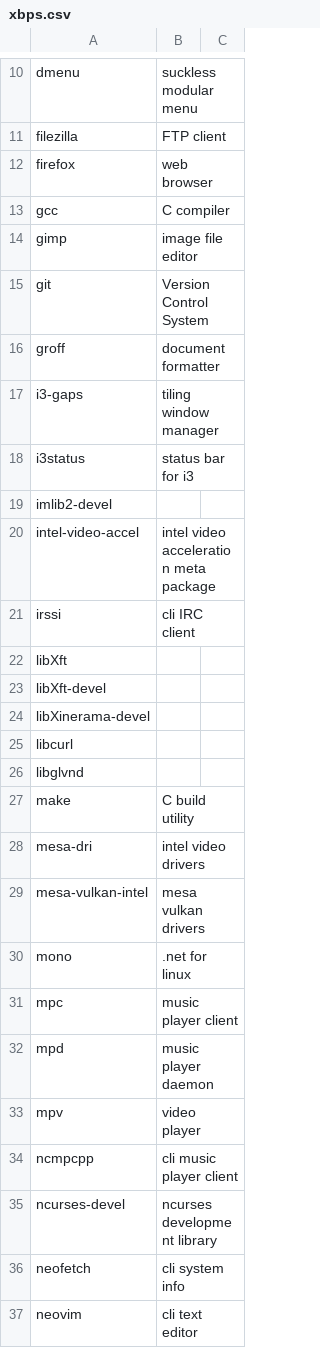
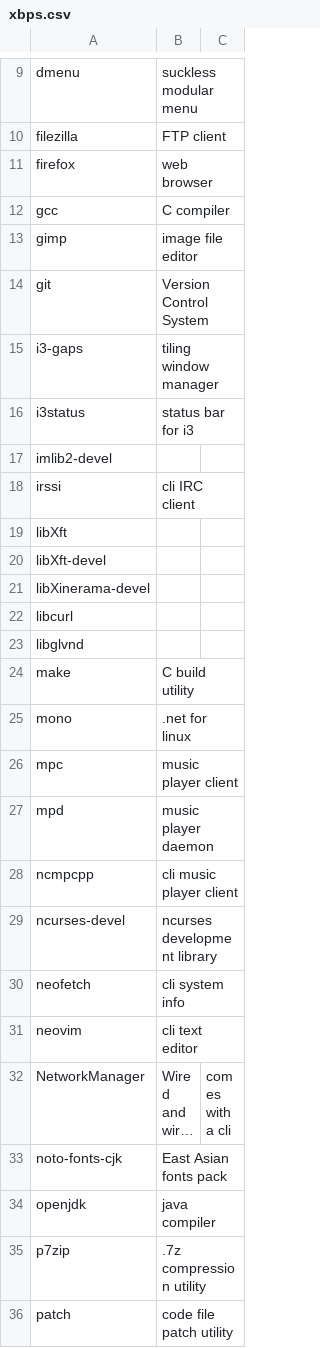
Before and after one commit to jackoblades/voidrice, a CSV file: .config/xbps/xbps.csv, drawn as a sheet; only a part is shown, gaps mark what is left out; the shorter side is filled out with more unchanged rows; long unchanged cells end in …; the diff covers the shown part only.

```diff
--- a/.config/xbps/xbps.csv
+++ b/.config/xbps/xbps.csv
@@ -15,3 +14,2 @@ gimp,image file editor
 git,Version Control System
-groff,document formatter
 i3-gaps,tiling window manager
@@ -19,3 +17,2 @@ i3status,status bar for i3
 imlib2-devel,
-intel-video-accel,intel video acceleration meta package
 irssi,cli IRC client
@@ -27,4 +24,2 @@ libglvnd,
 make,C build utility
-mesa-dri,intel video drivers
-mesa-vulkan-intel,mesa vulkan drivers
 mono,.net for linux
@@ -32,3 +27,2 @@ mpc,music player client
 mpd,music player daemon
-mpv,video player
 ncmpcpp,cli music player client
```
Also changed, not shown: 1 added row and 11 removed rows elsewhere in this file.
